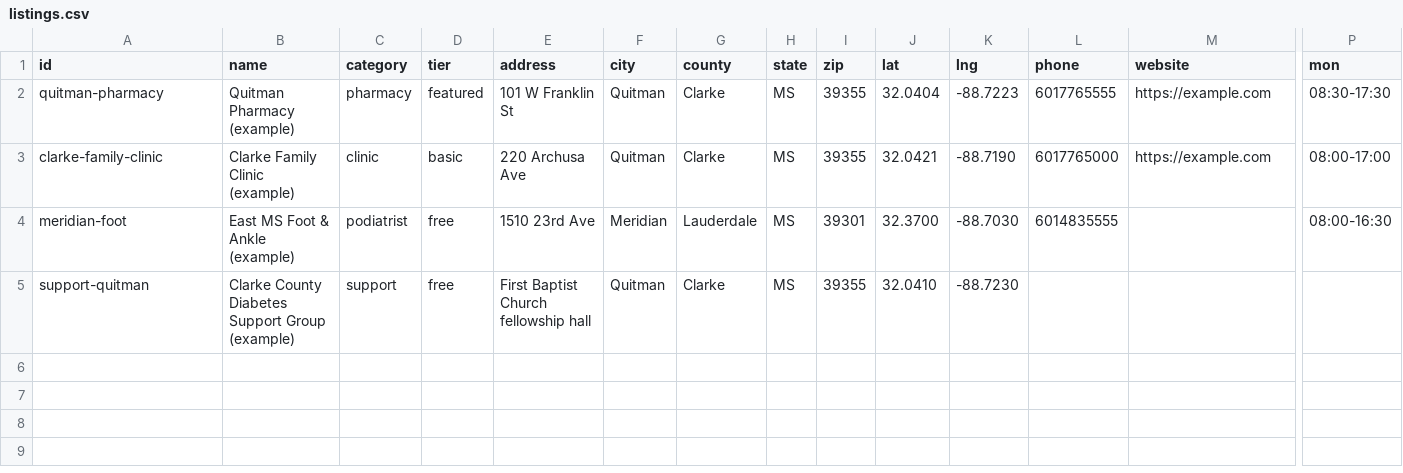
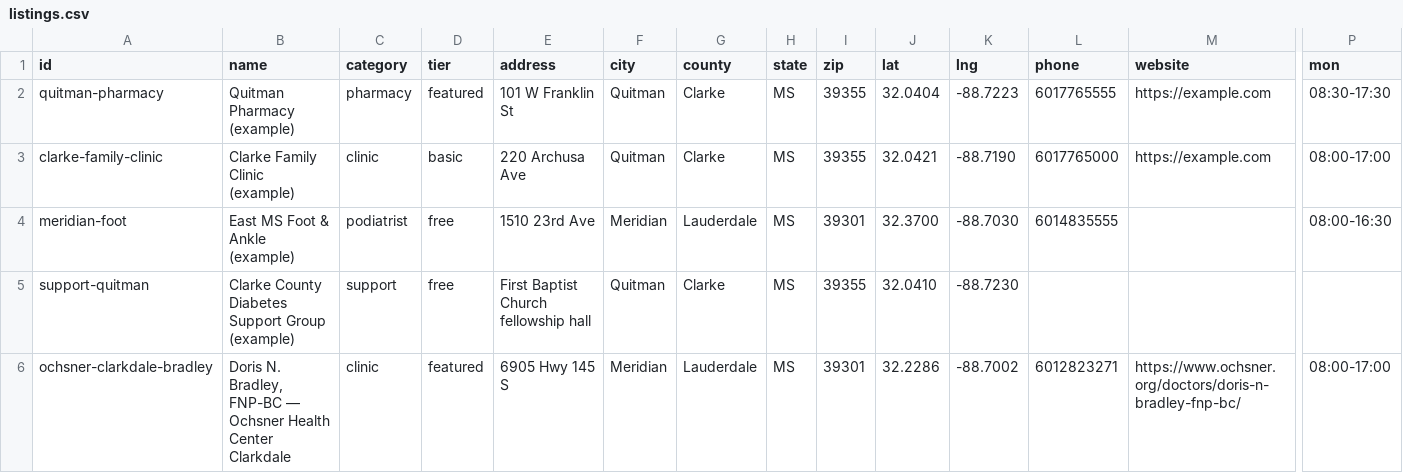
Before and after one commit to eHUT-LLC/sugarcheck-directory, a CSV file: listings.csv, drawn as a sheet; only a part is shown, gaps mark what is left out; rows hold the shown columns only; the diff names each change by its address in the sheet, - before the commit and + after, or states it on an @@ line.

Commit message:
Add files via upload

```diff
--- a/listings.csv
+++ b/listings.csv
+row 6: ochsner-clarkdale-bradley | Doris N. Bradley, FNP-BC — Ochsner Health Center Clarkdale | clinic | featured | 6905 Hwy 145 S | Meridian | Lauderdale | MS | 39301 | 32.2286 | -88.7002 | 6012823271 | https://www.ochsner.org/doctors/doris-n-bradley-fnp-bc/ | 08:00-17:00
```
